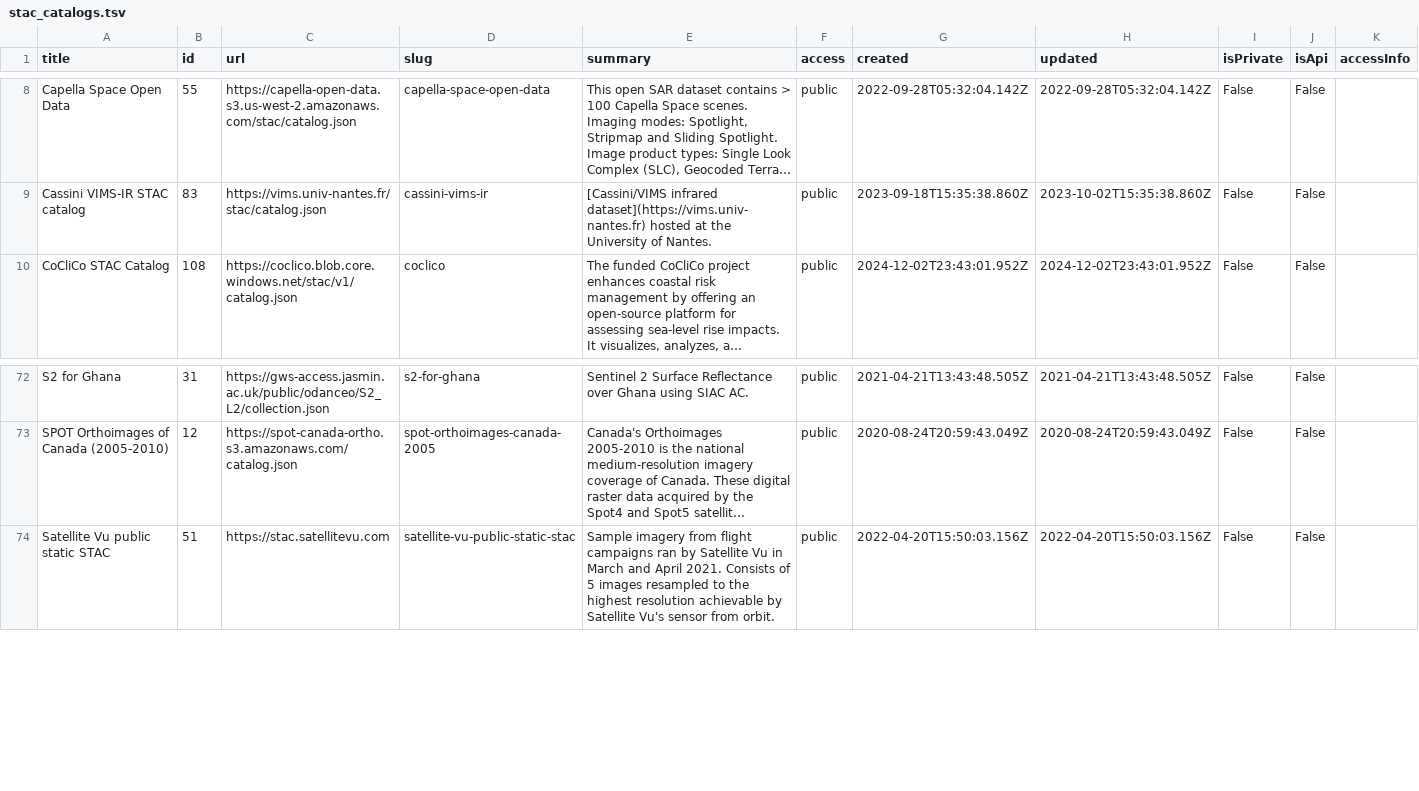
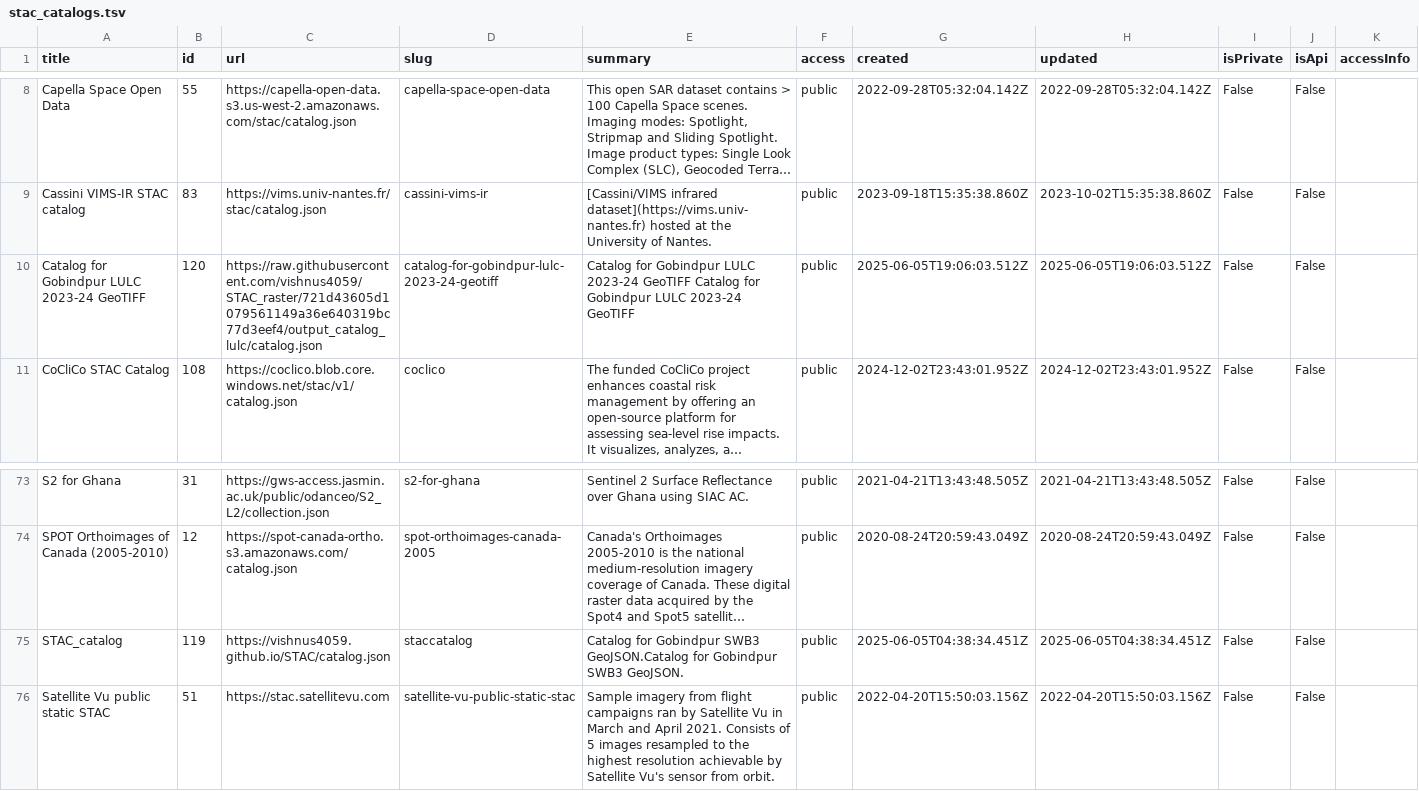
Before and after one commit to opengeos/stac-index-catalogs, a TSV file: stac_catalogs.tsv, drawn as a sheet; only a part is shown, gaps mark what is left out; long unchanged cells end in …; the diff names each change by its address in the sheet, - before the commit and + after, or states it on an @@ line.

```diff
--- a/stac_catalogs.tsv
+++ b/stac_catalogs.tsv
+row 10: Catalog for Gobindpur LULC 2023-24 GeoTIFF | 120 | https://raw.githubusercontent.com/vishnus4059/STAC_raster/721d43605d1079561149a36e640319bc77d3eef4/output_catalog_lulc/catalog.json | catalog-for-gobindpur-lulc-2023-24-geotiff | Catalog for Gobindpur LULC 2023-24 GeoTIFF Catalog for Gobindpur LULC 2023-24 GeoTIFF | public | 2025-06-05T19:06:03.512Z | 2025-06-05T19:06:03.512Z | False | False
+row 75: STAC_catalog | 119 | https://vishnus4059.github.io/STAC/catalog.json | staccatalog | Catalog for Gobindpur SWB3 GeoJSON.Catalog for Gobindpur SWB3 GeoJSON. | public | 2025-06-05T04:38:34.451Z | 2025-06-05T04:38:34.451Z | False | False
```
Also changed, not shown: 1 other file.
